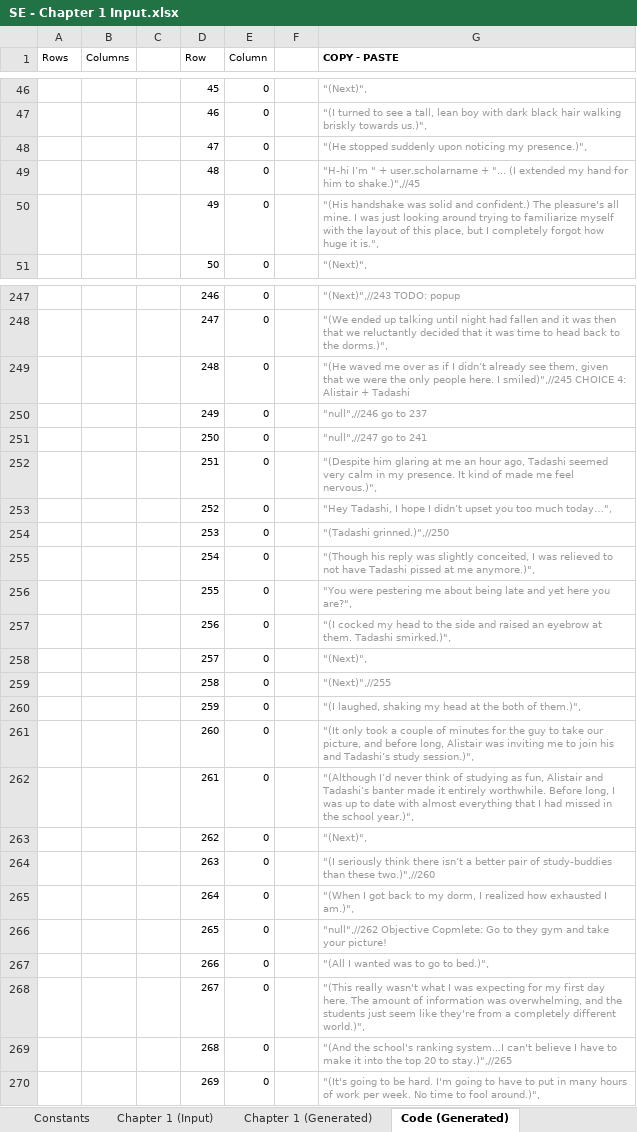
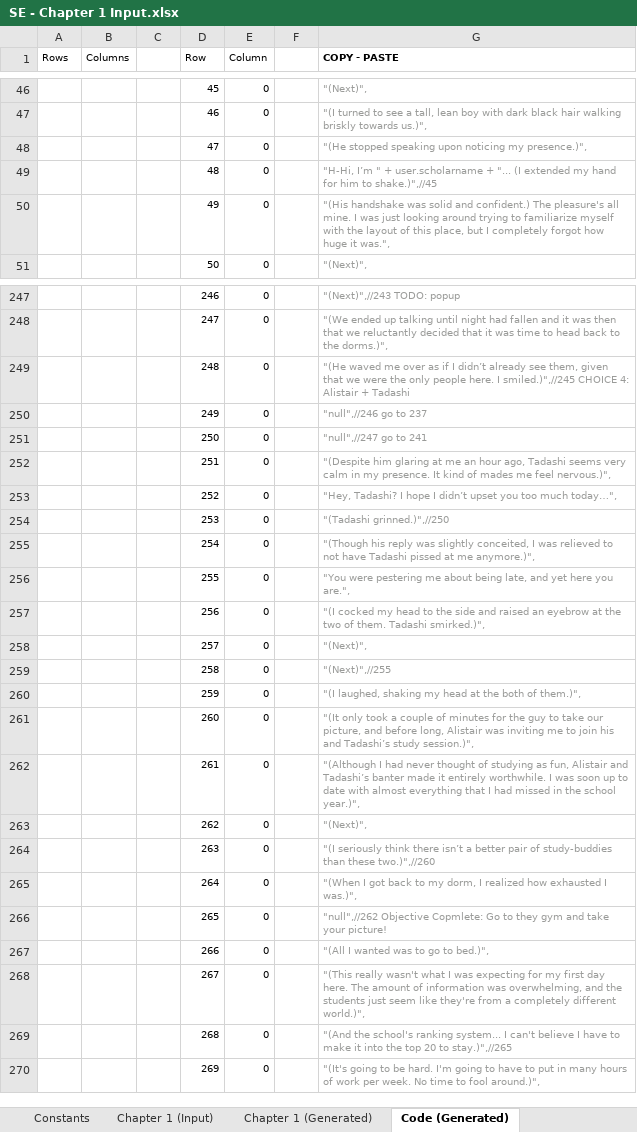
Before and after one commit to Lightshadow226/se, an Excel workbook: chapters (excel)/SE - Chapter 1 Input.xlsx, sheet Code (Generated), drawn as a sheet; only a part is shown, gaps mark what is left out; values as stored, in another font and other column widths than the file's, no borders; the diff covers the shown part only; the diff names each change by its address in the sheet, - before the commit and + after, or states it on an @@ line.

```diff
--- a/chapters (excel)/SE - Chapter 1 Input.xlsx (sheet Code (Generated))
+++ b/chapters (excel)/SE - Chapter 1 Input.xlsx (sheet Code (Generated))
-G48 (COPY - PASTE): "(He stopped suddenly upon noticing…
+G48 (COPY - PASTE): "(He stopped speaking upon noticing…
-G49 (COPY - PASTE): "H-hi I’m "…
+G49 (COPY - PASTE): "H-Hi, I’m "…
-G50 (COPY - PASTE): …huge it is.",
+G50 (COPY - PASTE): …huge it was.",
-G249 (COPY - PASTE): …here. I smiled)",//245 CHOICE 4:…
+G249 (COPY - PASTE): …here. I smiled.)",//245 CHOICE 4:…
-G252 (COPY - PASTE): …ago, Tadashi seemed very calm in my presence. It kind of made me feel…
+G252 (COPY - PASTE): …ago, Tadashi seems very calm in my presence. It kind of mades me feel…
-G253 (COPY - PASTE): "Hey Tadashi, I hope…
+G253 (COPY - PASTE): "Hey, Tadashi? I hope…
-G256 (COPY - PASTE): …about being late and yet here you are?",
+G256 (COPY - PASTE): …about being late, and yet here you are.",
-G257 (COPY - PASTE): …eyebrow at them. Tadashi…
+G257 (COPY - PASTE): …eyebrow at the two of them. Tadashi…
-G262 (COPY - PASTE): "(Although I’d never think of studying as fun, Alistair and Tadashi’s banter made it entirely worthwhile. Before long, I was up to…
+G262 (COPY - PASTE): "(Although I had never thought of studying as fun, Alistair and Tadashi’s banter made it entirely worthwhile. I was soon up to…
-G265 (COPY - PASTE): …exhausted I am.)",
+G265 (COPY - PASTE): …exhausted I was.)",
-G269 (COPY - PASTE): …school's ranking system...I can't believe…
+G269 (COPY - PASTE): …school's ranking system... I can't believe…
```
Also changed, not shown: 84 edited cells elsewhere in this sheet, sheet Chapter 1 (Input), sheet Chapter 1 (Generated), 4 other files.
